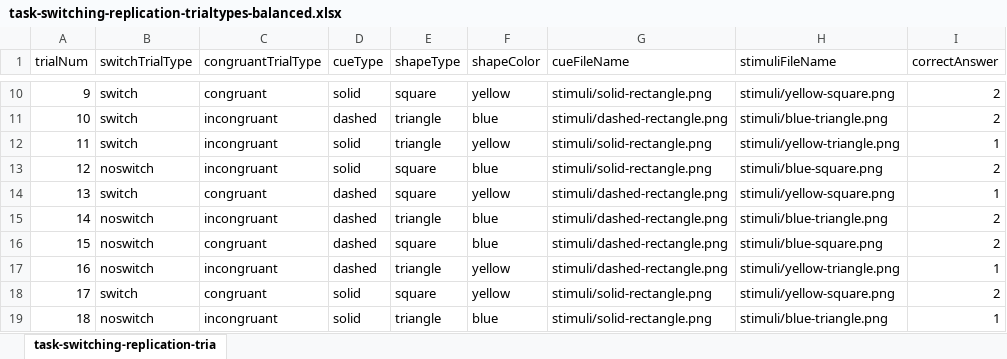
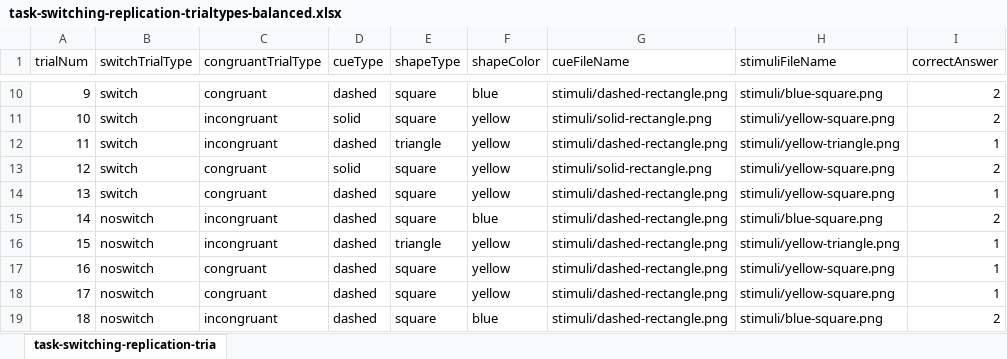
Before and after one commit to DerekHarter/task-switching-posture, an Excel workbook: exp/task-switching-replication-trialtypes-balanced.xlsx, sheet task-switching-replication-tria, drawn as a sheet; only a part is shown, gaps mark what is left out; values as stored, in another font and other column widths than the file's, no borders; the diff covers the shown part only; the diff names each change by its address in the sheet, - before the commit and + after, or states it on an @@ line.

```diff
--- a/exp/task-switching-replication-trialtypes-balanced.xlsx (sheet task-switching-replication-tria)
+++ b/exp/task-switching-replication-trialtypes-balanced.xlsx (sheet task-switching-replication-tria)
-D10 (cueType): solid
+D10 (cueType): dashed
-F10 (shapeColor): yellow
+F10 (shapeColor): blue
-G10 (cueFileName): stimuli/solid-rectangle.png
+G10 (cueFileName): stimuli/dashed-rectangle.png
-H10 (stimuliFileName): stimuli/yellow-square.png
+H10 (stimuliFileName): stimuli/blue-square.png
-D11 (cueType): dashed
+D11 (cueType): solid
-E11 (shapeType): triangle
+E11 (shapeType): square
-F11 (shapeColor): blue
+F11 (shapeColor): yellow
-G11 (cueFileName): stimuli/dashed-rectangle.png
+G11 (cueFileName): stimuli/solid-rectangle.png
-H11 (stimuliFileName): stimuli/blue-triangle.png
+H11 (stimuliFileName): stimuli/yellow-square.png
-D12 (cueType): solid
+D12 (cueType): dashed
-G12 (cueFileName): stimuli/solid-rectangle.png
+G12 (cueFileName): stimuli/dashed-rectangle.png
-B13 (switchTrialType): noswitch
+B13 (switchTrialType): switch
-C13 (congruantTrialType): incongruant
+C13 (congruantTrialType): congruant
-F13 (shapeColor): blue
+F13 (shapeColor): yellow
-H13 (stimuliFileName): stimuli/blue-square.png
+H13 (stimuliFileName): stimuli/yellow-square.png
-E15 (shapeType): triangle
+E15 (shapeType): square
-H15 (stimuliFileName): stimuli/blue-triangle.png
+H15 (stimuliFileName): stimuli/blue-square.png
-C16 (congruantTrialType): congruant
+C16 (congruantTrialType): incongruant
-E16 (shapeType): square
+E16 (shapeType): triangle
-F16 (shapeColor): blue
+F16 (shapeColor): yellow
-H16 (stimuliFileName): stimuli/blue-square.png
+H16 (stimuliFileName): stimuli/yellow-triangle.png
-I16 (correctAnswer): 2
+I16 (correctAnswer): 1
-C17 (congruantTrialType): incongruant
+C17 (congruantTrialType): congruant
-E17 (shapeType): triangle
+E17 (shapeType): square
-H17 (stimuliFileName): stimuli/yellow-triangle.png
+H17 (stimuliFileName): stimuli/yellow-square.png
-B18 (switchTrialType): switch
+B18 (switchTrialType): noswitch
-D18:D19 (cueType): solid
+D18:D19 (cueType): dashed
-G18:G19 (cueFileName): stimuli/solid-rectangle.png
+G18:G19 (cueFileName): stimuli/dashed-rectangle.png
-I18 (correctAnswer): 2
+I18 (correctAnswer): 1
-E19 (shapeType): triangle
+E19 (shapeType): square
-H19 (stimuliFileName): stimuli/blue-triangle.png
+H19 (stimuliFileName): stimuli/blue-square.png
-I19 (correctAnswer): 1
+I19 (correctAnswer): 2
```
Also changed, not shown: 163 edited cells elsewhere in this sheet, 2 other files.
